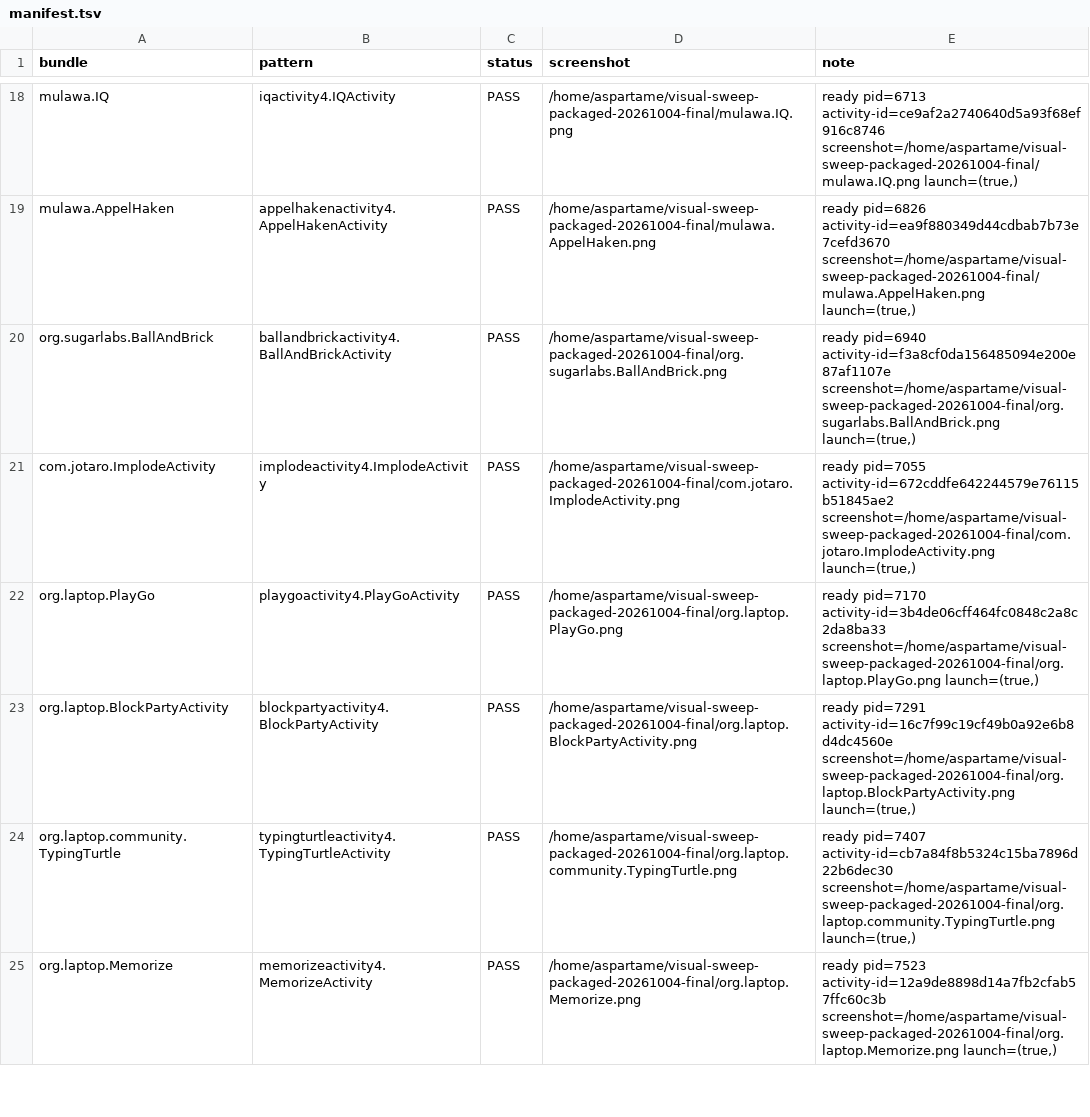
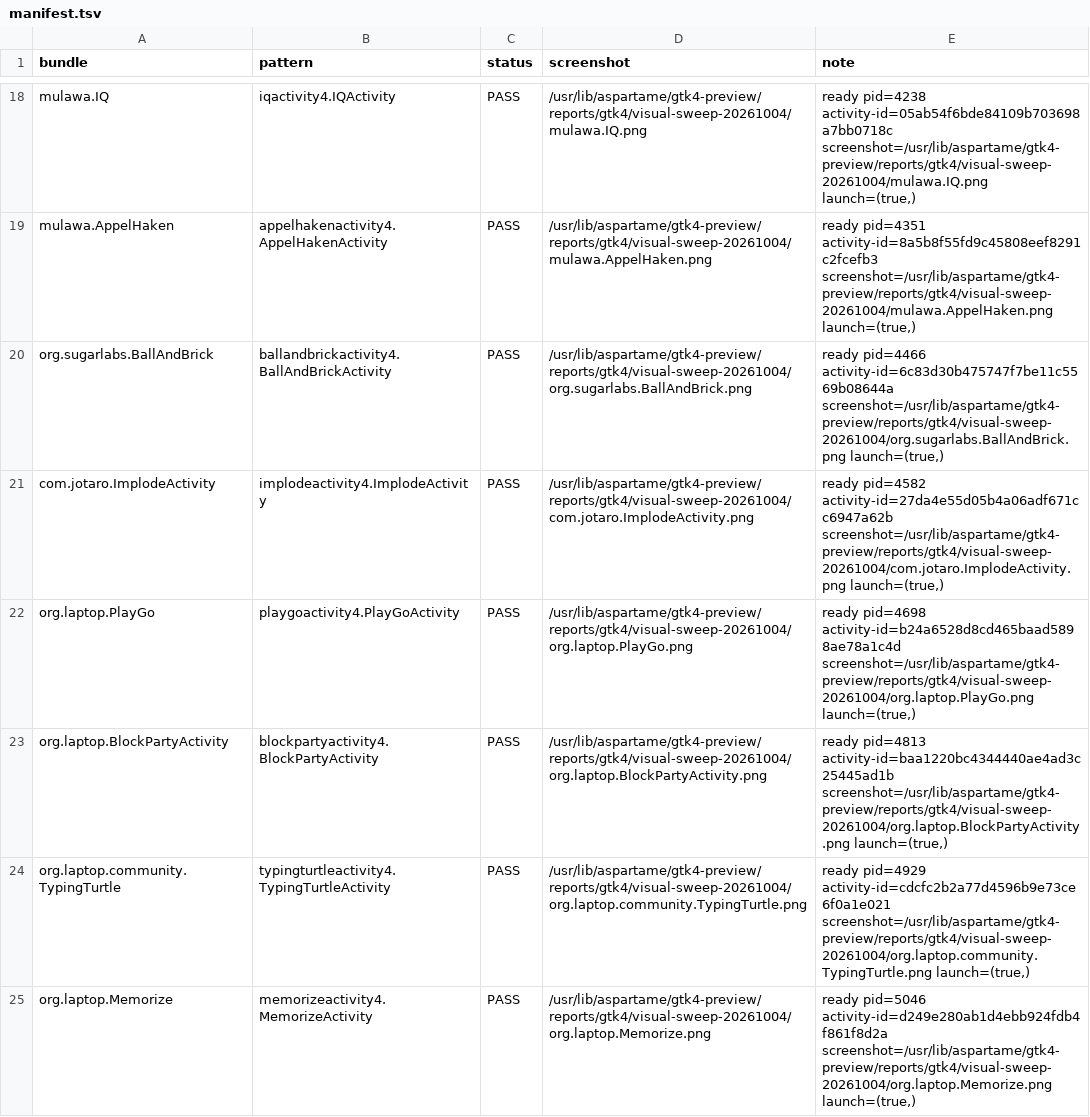
Before and after one commit to LuckyMonkey/aspartame-linux, a TSV file: reports/gtk4/visual-sweep-packaged-20261004-shareless-final/manifest.tsv, drawn as a sheet; only a part is shown, gaps mark what is left out; the diff covers the shown part only; the diff names each change by its address in the sheet, - before the commit and + after, or states it on an @@ line.

Commit message:
Refresh final packaged qualification artifact

```diff
--- a/reports/gtk4/visual-sweep-packaged-20261004-shareless-final/manifest.tsv
+++ b/reports/gtk4/visual-sweep-packaged-20261004-shareless-final/manifest.tsv
-D18 (screenshot): /home/aspartame/visual-sweep-packaged-20261004-final/mulawa.IQ.png
+D18 (screenshot): /usr/lib/aspartame/gtk4-preview/reports/gtk4/visual-sweep-20261004/mulawa.IQ.png
-E18 (note): ready pid=6713 activity-id=ce9af2a2740640d5a93f68ef916c8746 screenshot=/home/aspartame/visual-sweep-packaged-20261004-final/mulawa.IQ.png launch=(true,)
+E18 (note): ready pid=4238 activity-id=05ab54f6bde84109b703698a7bb0718c screenshot=/usr/lib/aspartame/gtk4-preview/reports/gtk4/visual-sweep-20261004/mulawa.IQ.png launch=(true,)
-D19 (screenshot): /home/aspartame/visual-sweep-packaged-20261004-final/mulawa.AppelHaken.png
+D19 (screenshot): /usr/lib/aspartame/gtk4-preview/reports/gtk4/visual-sweep-20261004/mulawa.AppelHaken.png
-E19 (note): ready pid=6826 activity-id=ea9f880349d44cdbab7b73e7cefd3670 screenshot=/home/aspartame/visual-sweep-packaged-20261004-final/mulawa.AppelHaken.png launch=(true,)
+E19 (note): ready pid=4351 activity-id=8a5b8f55fd9c45808eef8291c2fcefb3 screenshot=/usr/lib/aspartame/gtk4-preview/reports/gtk4/visual-sweep-20261004/mulawa.AppelHaken.png launch=(true,)
-D20 (screenshot): /home/aspartame/visual-sweep-packaged-20261004-final/org.sugarlabs.BallAndBrick.png
+D20 (screenshot): /usr/lib/aspartame/gtk4-preview/reports/gtk4/visual-sweep-20261004/org.sugarlabs.BallAndBrick.png
-E20 (note): ready pid=6940 activity-id=f3a8cf0da156485094e200e87af1107e screenshot=/home/aspartame/visual-sweep-packaged-20261004-final/org.sugarlabs.BallAndBrick.png launch=(true,)
+E20 (note): ready pid=4466 activity-id=6c83d30b475747f7be11c5569b08644a screenshot=/usr/lib/aspartame/gtk4-preview/reports/gtk4/visual-sweep-20261004/org.sugarlabs.BallAndBrick.png launch=(true,)
-D21 (screenshot): /home/aspartame/visual-sweep-packaged-20261004-final/com.jotaro.ImplodeActivity.png
+D21 (screenshot): /usr/lib/aspartame/gtk4-preview/reports/gtk4/visual-sweep-20261004/com.jotaro.ImplodeActivity.png
-E21 (note): ready pid=7055 activity-id=672cddfe642244579e76115b51845ae2 screenshot=/home/aspartame/visual-sweep-packaged-20261004-final/com.jotaro.ImplodeActivity.png launch=(true,)
+E21 (note): ready pid=4582 activity-id=27da4e55d05b4a06adf671cc6947a62b screenshot=/usr/lib/aspartame/gtk4-preview/reports/gtk4/visual-sweep-20261004/com.jotaro.ImplodeActivity.png launch=(true,)
-D22 (screenshot): /home/aspartame/visual-sweep-packaged-20261004-final/org.laptop.PlayGo.png
+D22 (screenshot): /usr/lib/aspartame/gtk4-preview/reports/gtk4/visual-sweep-20261004/org.laptop.PlayGo.png
-E22 (note): ready pid=7170 activity-id=3b4de06cff464fc0848c2a8c2da8ba33 screenshot=/home/aspartame/visual-sweep-packaged-20261004-final/org.laptop.PlayGo.png launch=(true,)
+E22 (note): ready pid=4698 activity-id=b24a6528d8cd465baad5898ae78a1c4d screenshot=/usr/lib/aspartame/gtk4-preview/reports/gtk4/visual-sweep-20261004/org.laptop.PlayGo.png launch=(true,)
-D23 (screenshot): /home/aspartame/visual-sweep-packaged-20261004-final/org.laptop.BlockPartyActivity.png
+D23 (screenshot): /usr/lib/aspartame/gtk4-preview/reports/gtk4/visual-sweep-20261004/org.laptop.BlockPartyActivity.png
-E23 (note): ready pid=7291 activity-id=16c7f99c19cf49b0a92e6b8d4dc4560e screenshot=/home/aspartame/visual-sweep-packaged-20261004-final/org.laptop.BlockPartyActivity.png launch=(true,)
+E23 (note): ready pid=4813 activity-id=baa1220bc4344440ae4ad3c25445ad1b screenshot=/usr/lib/aspartame/gtk4-preview/reports/gtk4/visual-sweep-20261004/org.laptop.BlockPartyActivity.png launch=(true,)
-D24 (screenshot): /home/aspartame/visual-sweep-packaged-20261004-final/org.laptop.community.TypingTurtle.png
+D24 (screenshot): /usr/lib/aspartame/gtk4-preview/reports/gtk4/visual-sweep-20261004/org.laptop.community.TypingTurtle.png
-E24 (note): ready pid=7407 activity-id=cb7a84f8b5324c15ba7896d22b6dec30 screenshot=/home/aspartame/visual-sweep-packaged-20261004-final/org.laptop.community.TypingTurtle.png launch=(true,)
+E24 (note): ready pid=4929 activity-id=cdcfc2b2a77d4596b9e73ce6f0a1e021 screenshot=/usr/lib/aspartame/gtk4-preview/reports/gtk4/visual-sweep-20261004/org.laptop.community.TypingTurtle.png launch=(true,)
-D25 (screenshot): /home/aspartame/visual-sweep-packaged-20261004-final/org.laptop.Memorize.png
+D25 (screenshot): /usr/lib/aspartame/gtk4-preview/reports/gtk4/visual-sweep-20261004/org.laptop.Memorize.png
-E25 (note): ready pid=7523 activity-id=12a9de8898d14a7fb2cfab57ffc60c3b screenshot=/home/aspartame/visual-sweep-packaged-20261004-final/org.laptop.Memorize.png launch=(true,)
+E25 (note): ready pid=5046 activity-id=d249e280ab1d4ebb924fdb4f861f8d2a screenshot=/usr/lib/aspartame/gtk4-preview/reports/gtk4/visual-sweep-20261004/org.laptop.Memorize.png launch=(true,)
```
Also changed, not shown: 84 edited cells elsewhere in this file, 7 other files.
